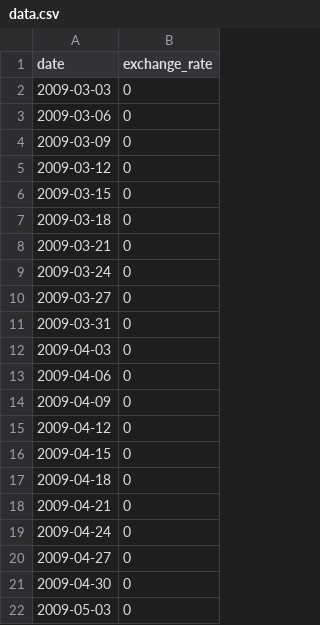
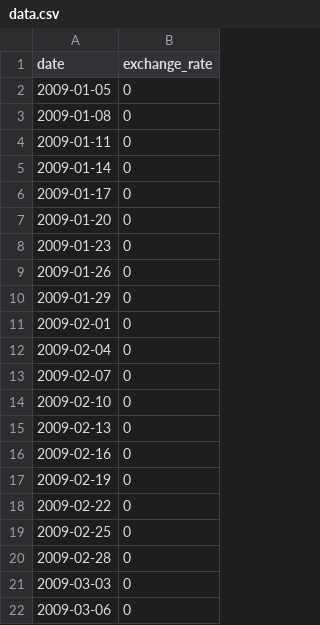
Before and after one commit to thebeaarr/CPP_MODULES_42, a CSV file: cpp_module09/ex00/data.csv, drawn as a sheet; only a part is shown; the shorter side is filled out with more unchanged rows.

```diff
--- a/cpp_module09/ex00/data.csv
+++ b/cpp_module09/ex00/data.csv
@@ -1,2 +1,21 @@
 date,exchange_rate
+2009-01-05,0
+2009-01-08,0
+2009-01-11,0
+2009-01-14,0
+2009-01-17,0
+2009-01-20,0
+2009-01-23,0
+2009-01-26,0
+2009-01-29,0
+2009-02-01,0
+2009-02-04,0
+2009-02-07,0
+2009-02-10,0
+2009-02-13,0
+2009-02-16,0
+2009-02-19,0
+2009-02-22,0
+2009-02-25,0
+2009-02-28,0
 2009-03-03,0
```
Also changed, not shown: 3 other files.
